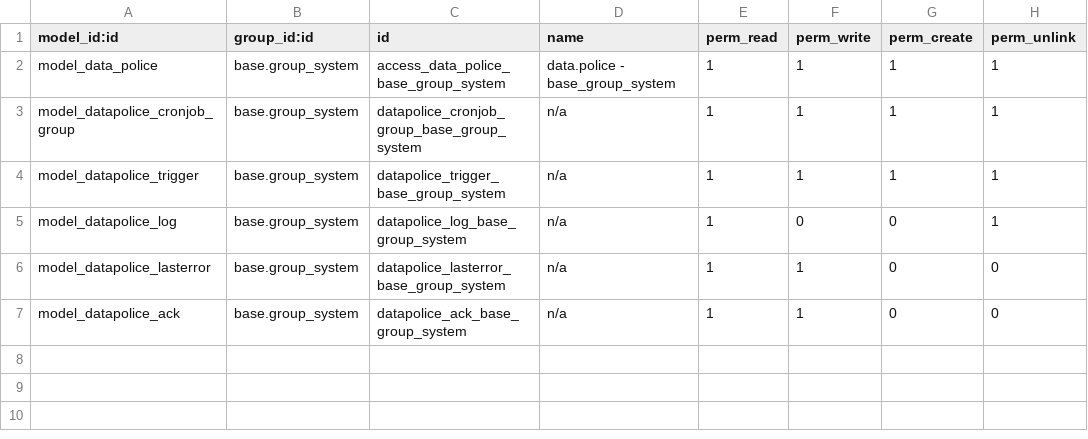
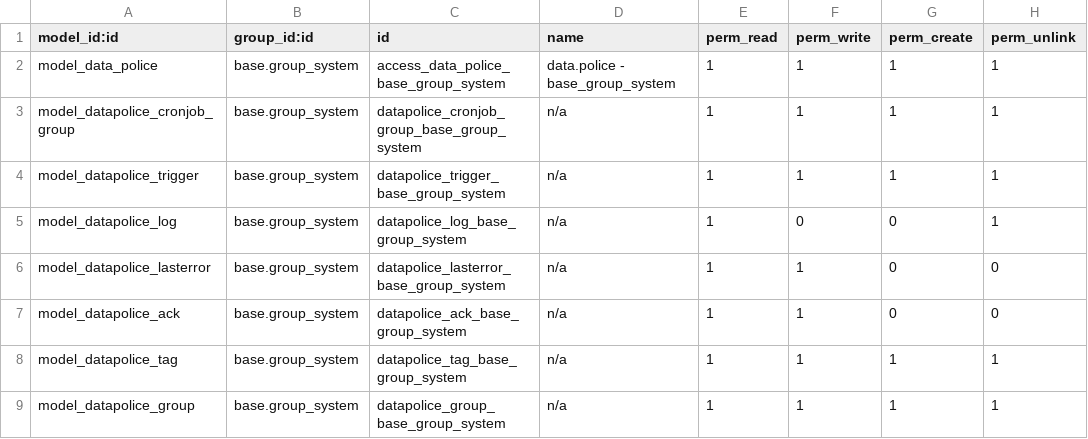
Before and after one commit to Peru-odoo/odoo-datapolice, a CSV file: datapolice/security/ir.model.access.csv, drawn as a sheet; the diff names each change by its address in the sheet, - before the commit and + after, or states it on an @@ line.

Commit message:
[main] groups and tags

```diff
--- a/datapolice/security/ir.model.access.csv
+++ b/datapolice/security/ir.model.access.csv
+row 8: model_datapolice_tag | base.group_system | datapolice_tag_base_group_system | n/a | 1 | 1 | 1 | 1
+row 9: model_datapolice_group | base.group_system | datapolice_group_base_group_system | n/a | 1 | 1 | 1 | 1
```
Also changed, not shown: 11 other files.
